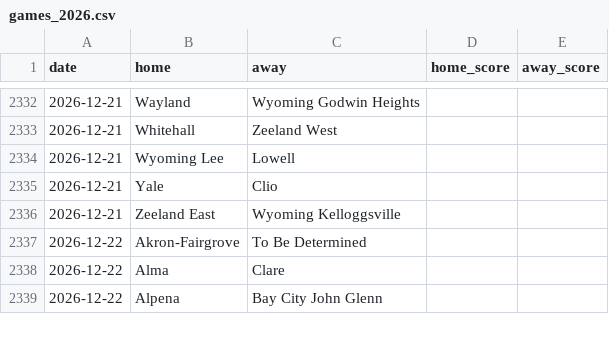
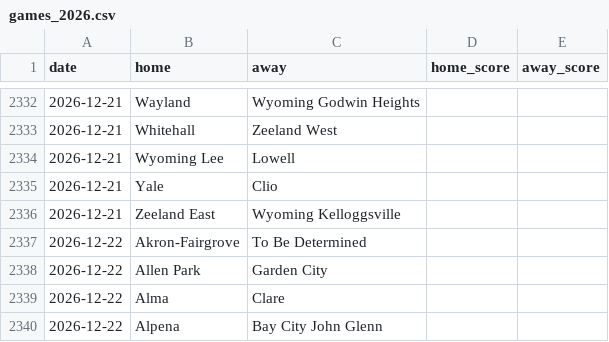
Before and after one commit to YutongHanOfficial/mi-basketball-predictor, a CSV file: games_2026.csv, drawn as a sheet; only a part is shown, gaps mark what is left out.

```diff
--- a/games_2026.csv
+++ b/games_2026.csv
@@ -2337,2 +2337,3 @@ date,home,away,home_score,away_score
 2026-12-22,Akron-Fairgrove,To Be Determined,,
+2026-12-22,Allen Park,Garden City,,
 2026-12-22,Alma,Clare,,
```
